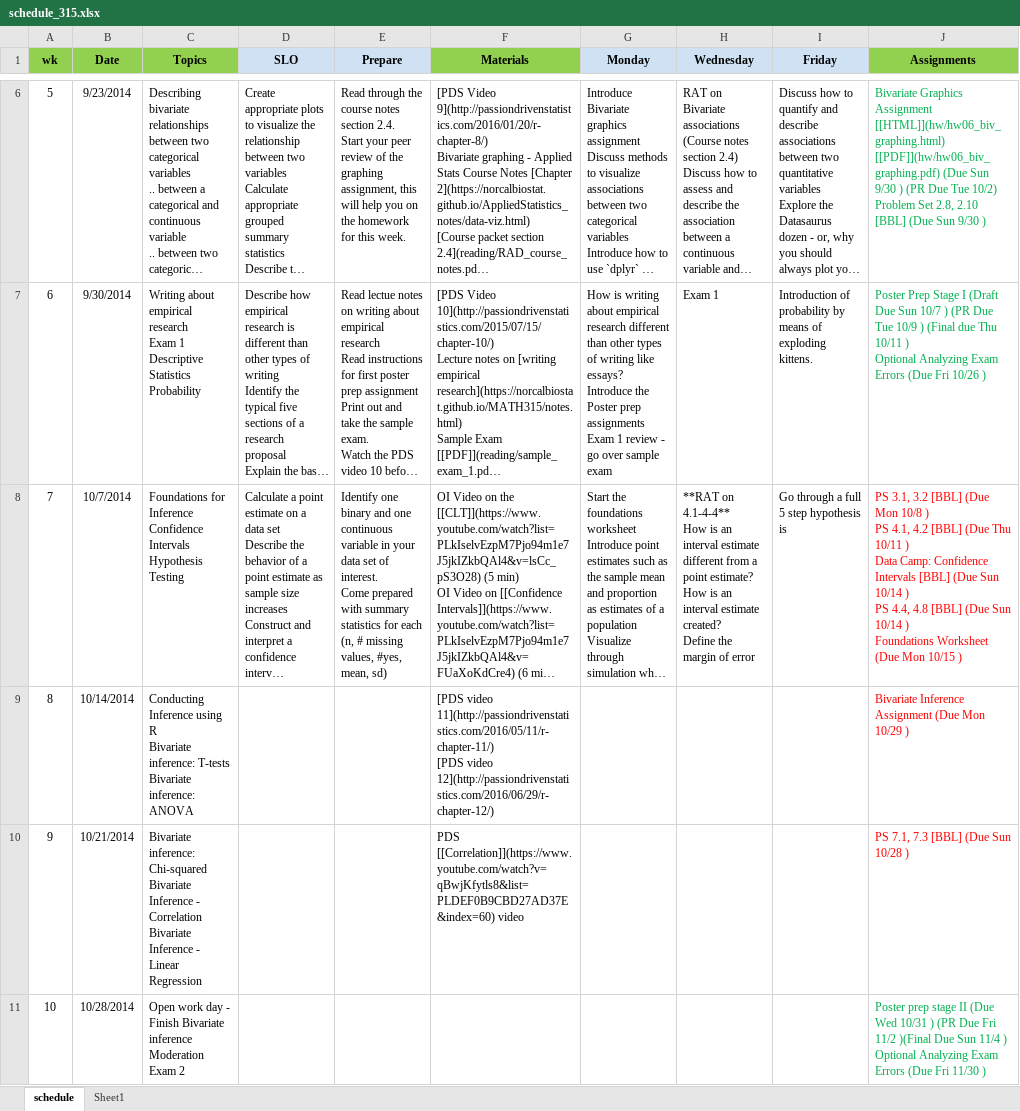
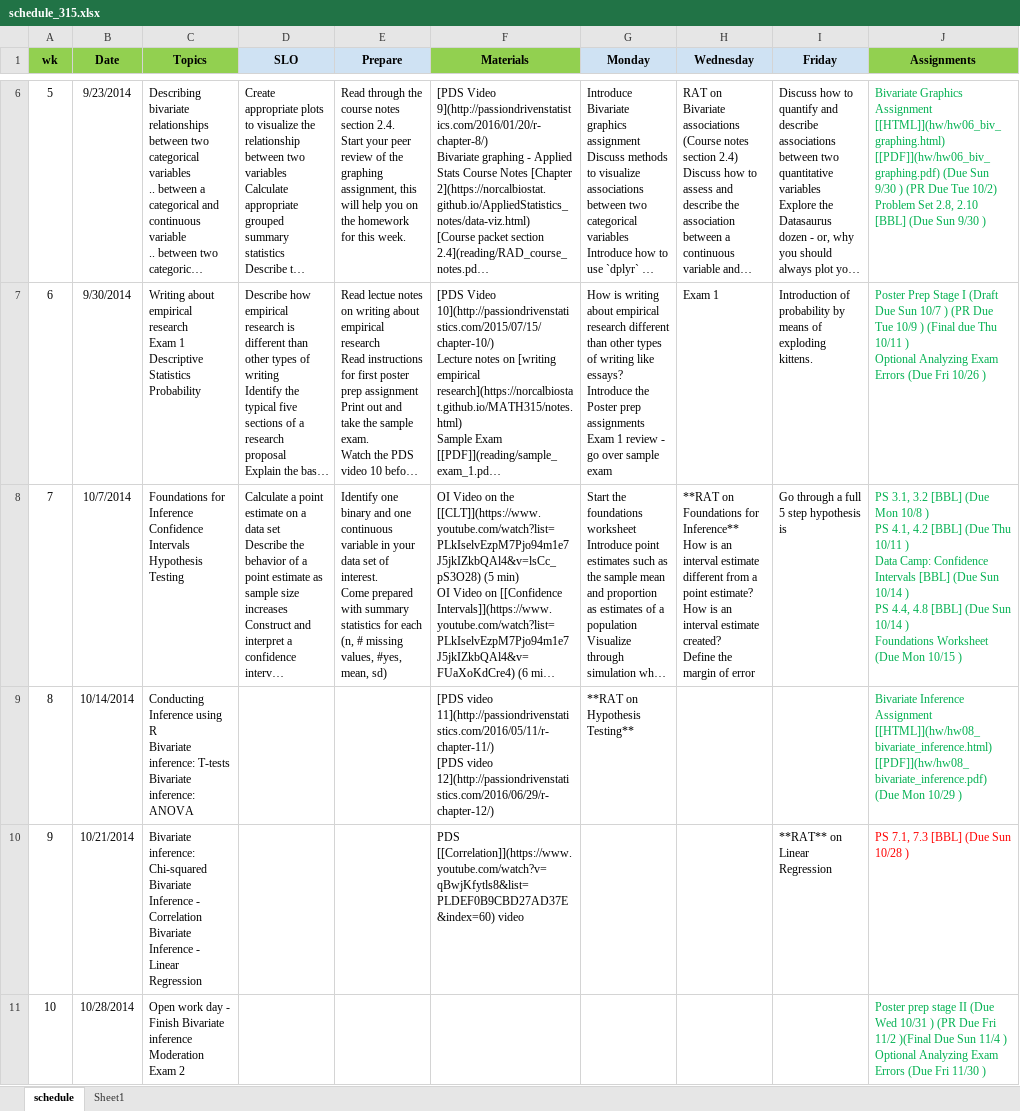
Before and after one commit to norcalbiostat/MATH315, an Excel workbook: schedule_315.xlsx, sheet schedule, drawn as a sheet; only a part is shown, gaps mark what is left out; long unchanged cells end in …; values as stored, in another font and other column widths than the file's, no borders; ↵ is a line break in a cell; the diff covers the shown part only; the diff names each change by its address in the sheet, - before the commit and + after, or states it on an @@ line.

Commit message:
adj schedule

```diff
--- a/schedule_315.xlsx (sheet schedule)
+++ b/schedule_315.xlsx (sheet schedule)
-H8 (Wednesday): **RAT on 4.1-4-4** ↵ How is…
+H8 (Wednesday): **RAT on Foundations for Inference** ↵ How is…
-J8:J9 text colour: #FF0000
+J8:J9 text colour: #00B050
-G9 (Monday): (empty)
+G9 (Monday): **RAT on Hypothesis Testing**
-J9 (Assignments): …Inference Assignment (Due Mon…
+J9 (Assignments): …Inference Assignment [[HTML]](hw/hw08_bivariate_inference.html) [[PDF]](hw/hw08_bivariate_inference.pdf) (Due Mon…
-I10 (Friday): (empty)
+I10 (Friday): **RAT** on Linear Regression
```
Also changed, not shown: 4 edited cells elsewhere in this sheet, sheet Sheet1.
